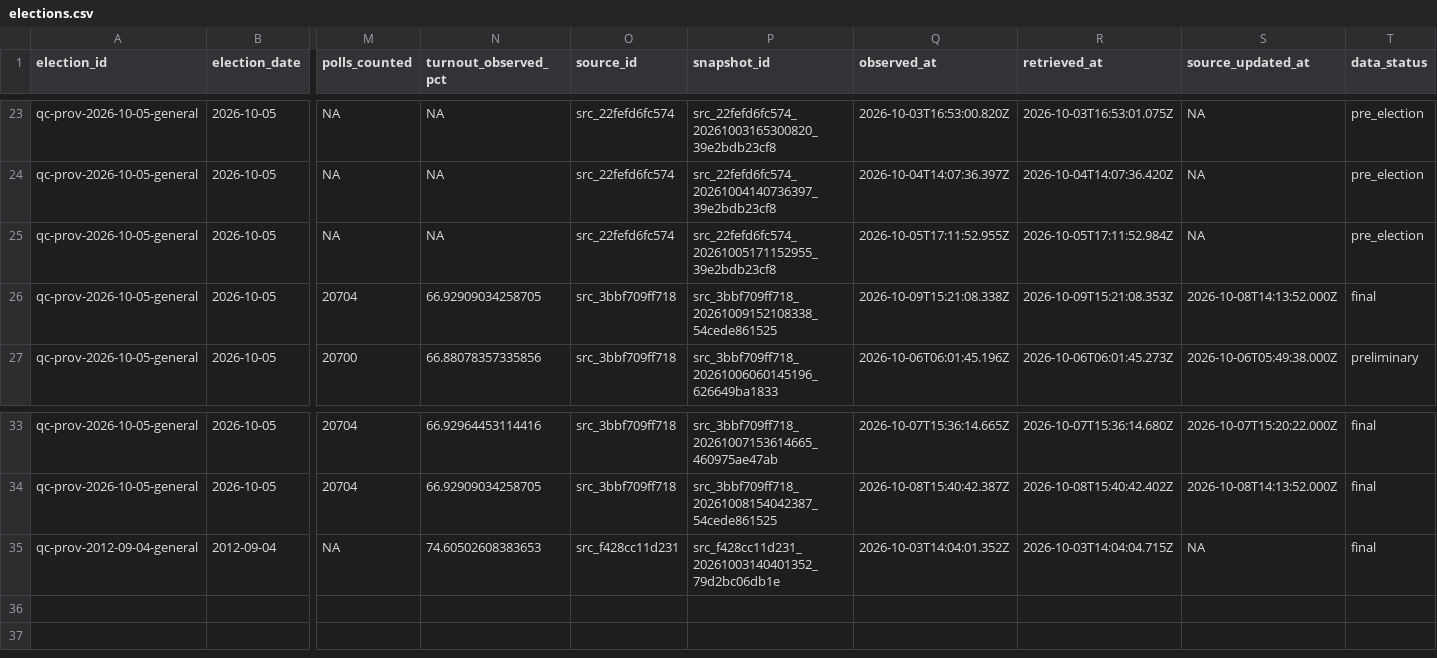
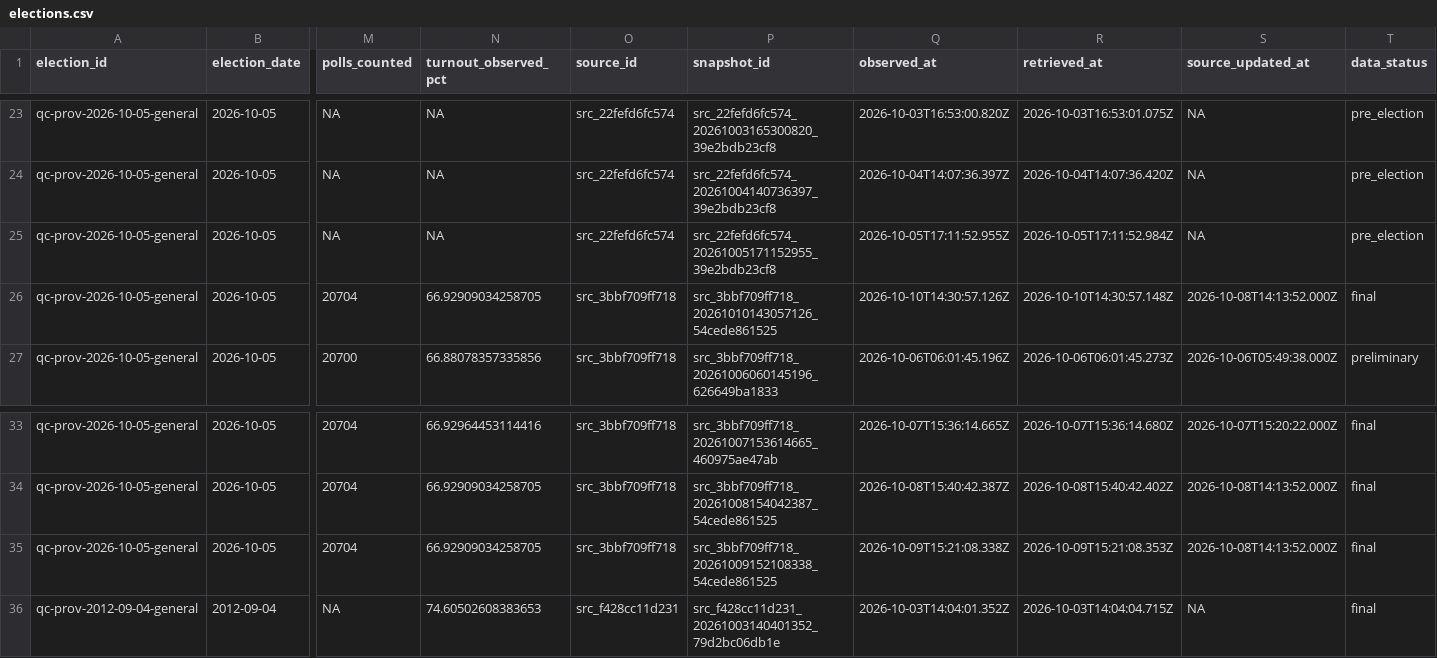
Before and after one commit to AurelienNicosiaULaval/donnees-bleues-elections-qc, a CSV file: data/processed/elections.csv, drawn as a sheet; only a part is shown, gaps mark what is left out; rows hold the shown columns only; the diff names each change by its address in the sheet, - before the commit and + after, or states it on an @@ line.

```diff
--- a/data/processed/elections.csv
+++ b/data/processed/elections.csv
-P26 (snapshot_id): src_3bbf709ff718_20261009152108338_54cede861525
+P26 (snapshot_id): src_3bbf709ff718_20261010143057126_54cede861525
-Q26 (observed_at): 2026-10-09T15:21:08.338Z
+Q26 (observed_at): 2026-10-10T14:30:57.126Z
-R26 (retrieved_at): 2026-10-09T15:21:08.353Z
+R26 (retrieved_at): 2026-10-10T14:30:57.148Z
+row 35: qc-prov-2026-10-05-general | 2026-10-05 | 20704 | 66.92909034258705 | src_3bbf709ff718 | src_3bbf709ff718_20261009152108338_54cede861525 | 2026-10-09T15:21:08.338Z | 2026-10-09T15:21:08.353Z | 2026-10-08T14:13:52.000Z | final
```
Also changed, not shown: data/processed/parties.csv, data/processed/party_authorization_history.csv, 18 other files.
